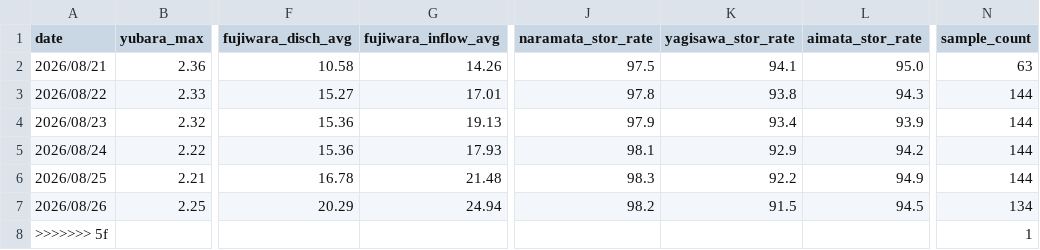
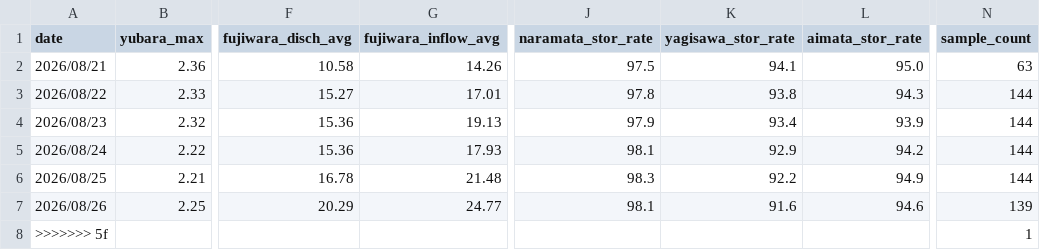
Before and after one commit to tetsucanyons-cell/tone-river-water, a CSV file: data/history/daily_2026.csv, drawn as a sheet; only a part is shown, gaps mark what is left out; the diff names each change by its address in the sheet, - before the commit and + after, or states it on an @@ line.

```diff
--- a/data/history/daily_2026.csv
+++ b/data/history/daily_2026.csv
-G7 (fujiwara_inflow_avg): 24.94
+G7 (fujiwara_inflow_avg): 24.77
-J7 (naramata_stor_rate): 98.2
+J7 (naramata_stor_rate): 98.1
-K7 (yagisawa_stor_rate): 91.5
+K7 (yagisawa_stor_rate): 91.6
-L7 (aimata_stor_rate): 94.5
+L7 (aimata_stor_rate): 94.6
-N7 (sample_count): 134
+N7 (sample_count): 139
```
Also changed, not shown: data/history/2026-08.csv, public/data/history/2026-08.csv, 5 other files.
